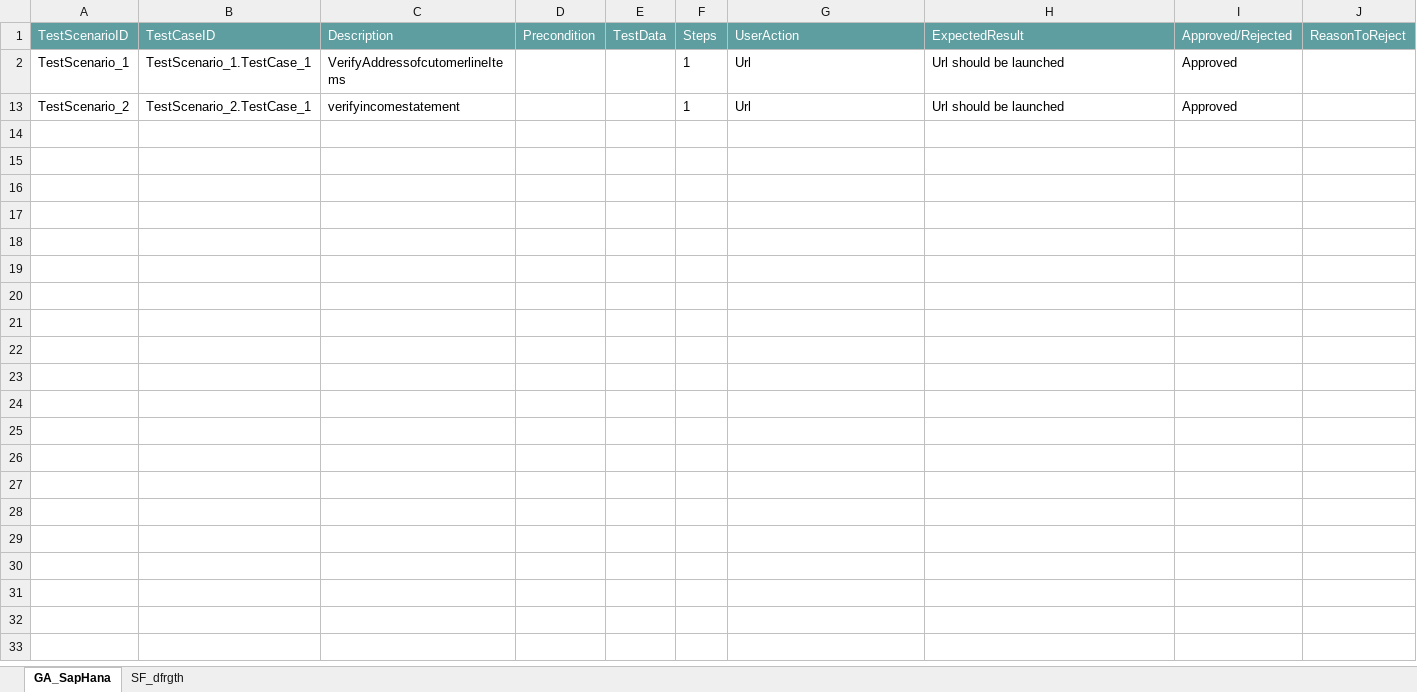
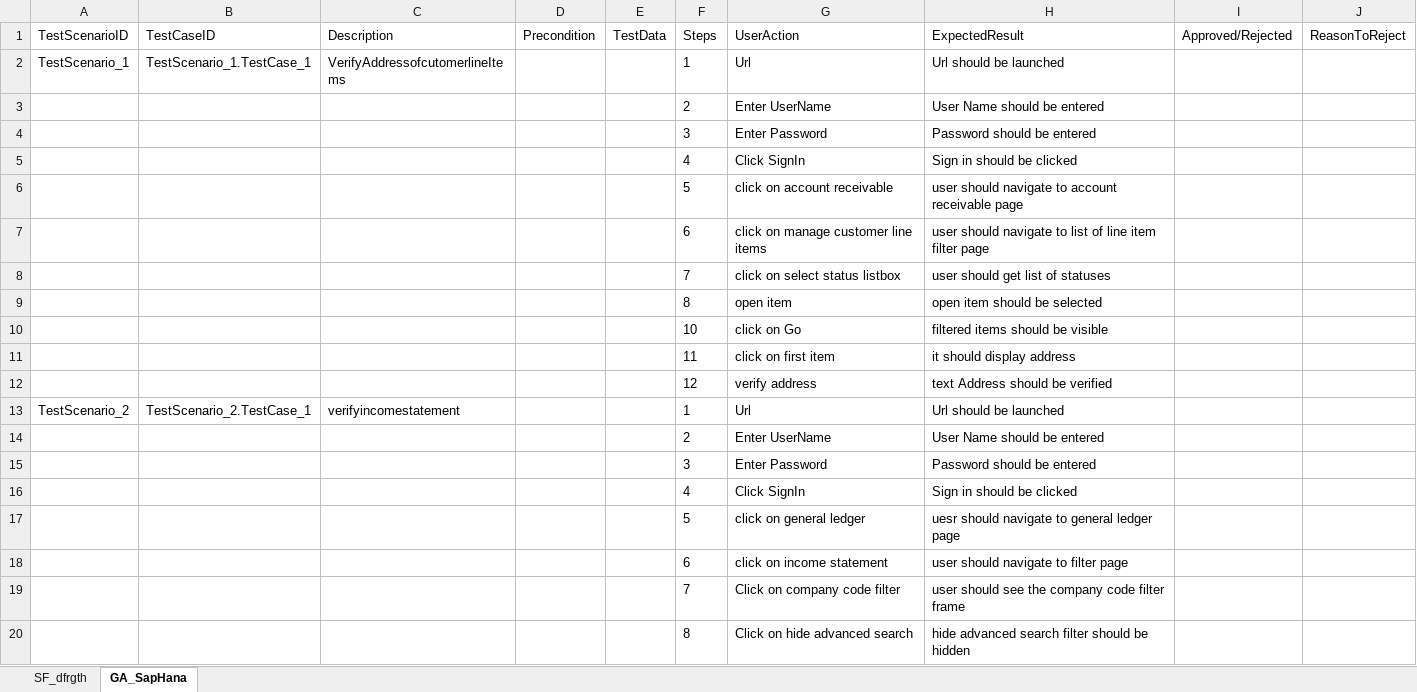
Before and after one commit to ShaikMohamedIrfan/DBZ, an Excel workbook: ip_pkg.xlsx, sheet GA_SapHana, drawn as a sheet; only a part is shown; values as stored, in another font and other column widths than the file's, no borders; table styles not drawn; the diff covers the shown part only; the diff names each change by its address in the sheet, - before the commit and + after, or states it on an @@ line.

```diff
--- a/ip_pkg.xlsx (sheet GA_SapHana)
+++ b/ip_pkg.xlsx (sheet GA_SapHana)
@@ sheet tab order changed: SF_dfrgth | GA_SapHana @@
@@ A1:J1 fill: #5F9EA0 → none, text colour: #FFFFFF → black @@
-I2 (Approved/Rejected): Approved
+I2 (Approved/Rejected): (empty)
@@ row 3 unhidden:  |  |  |  |  | 2 | Enter UserName | User Name should be entered @@
@@ row 4 unhidden:  |  |  |  |  | 3 | Enter Password | Password should be entered @@
@@ row 5 unhidden:  |  |  |  |  | 4 | Click SignIn | Sign in should be clicked @@
@@ row 6 unhidden:  |  |  |  |  | 5 | click on account receivable | user should navigate to account receivable page @@
@@ row 7 unhidden:  |  |  |  |  | 6 | click on manage customer line items | user should navigate to list of line item filter page @@
@@ row 8 unhidden:  |  |  |  |  | 7 | click on select status listbox | user should get list of statuses @@
@@ row 9 unhidden:  |  |  |  |  | 8 | open item | open item should be selected @@
@@ row 10 unhidden:  |  |  |  |  | 10 | click on Go | filtered items should be visible @@
@@ row 11 unhidden:  |  |  |  |  | 11 | click on first item | it should display address @@
@@ row 12 unhidden:  |  |  |  |  | 12 | verify address | text Address should be verified @@
-I13 (Approved/Rejected): Approved
+I13 (Approved/Rejected): (empty)
@@ row 14 unhidden:  |  |  |  |  | 2 | Enter UserName | User Name should be entered @@
@@ row 15 unhidden:  |  |  |  |  | 3 | Enter Password | Password should be entered @@
@@ row 16 unhidden:  |  |  |  |  | 4 | Click SignIn | Sign in should be clicked @@
@@ row 17 unhidden:  |  |  |  |  | 5 | click on general ledger | uesr should navigate to general ledger page @@
@@ row 18 unhidden:  |  |  |  |  | 6 | click on income statement | user should navigate to filter page @@
@@ row 19 unhidden:  |  |  |  |  | 7 | Click on company code filter | user should see the company code filter frame @@
@@ row 20 unhidden:  |  |  |  |  | 8 | Click on hide advanced search | hide advanced search filter should be hidden @@
```
Also changed, not shown: 9 hidden or unhidden rows elsewhere in this sheet, sheet SF_dfrgth.
